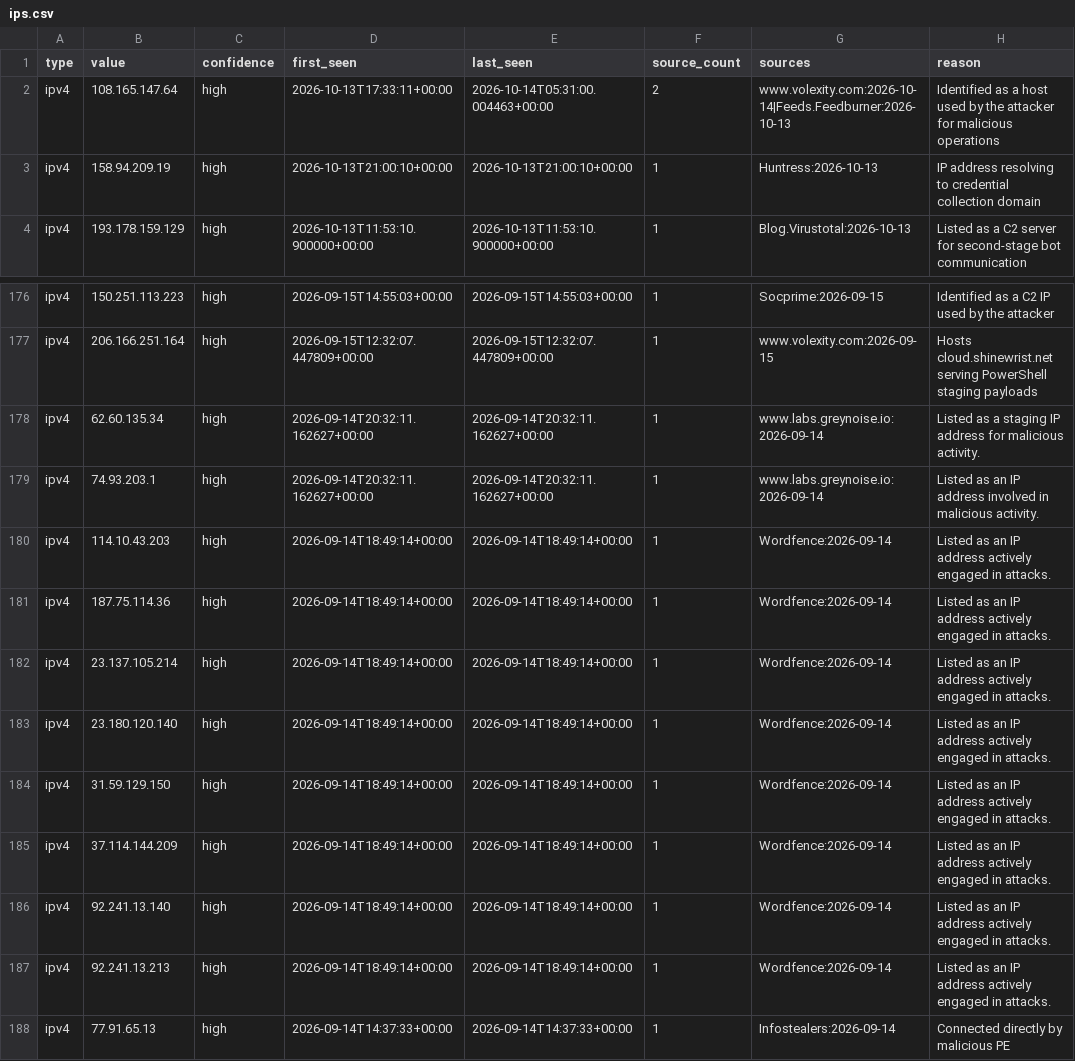
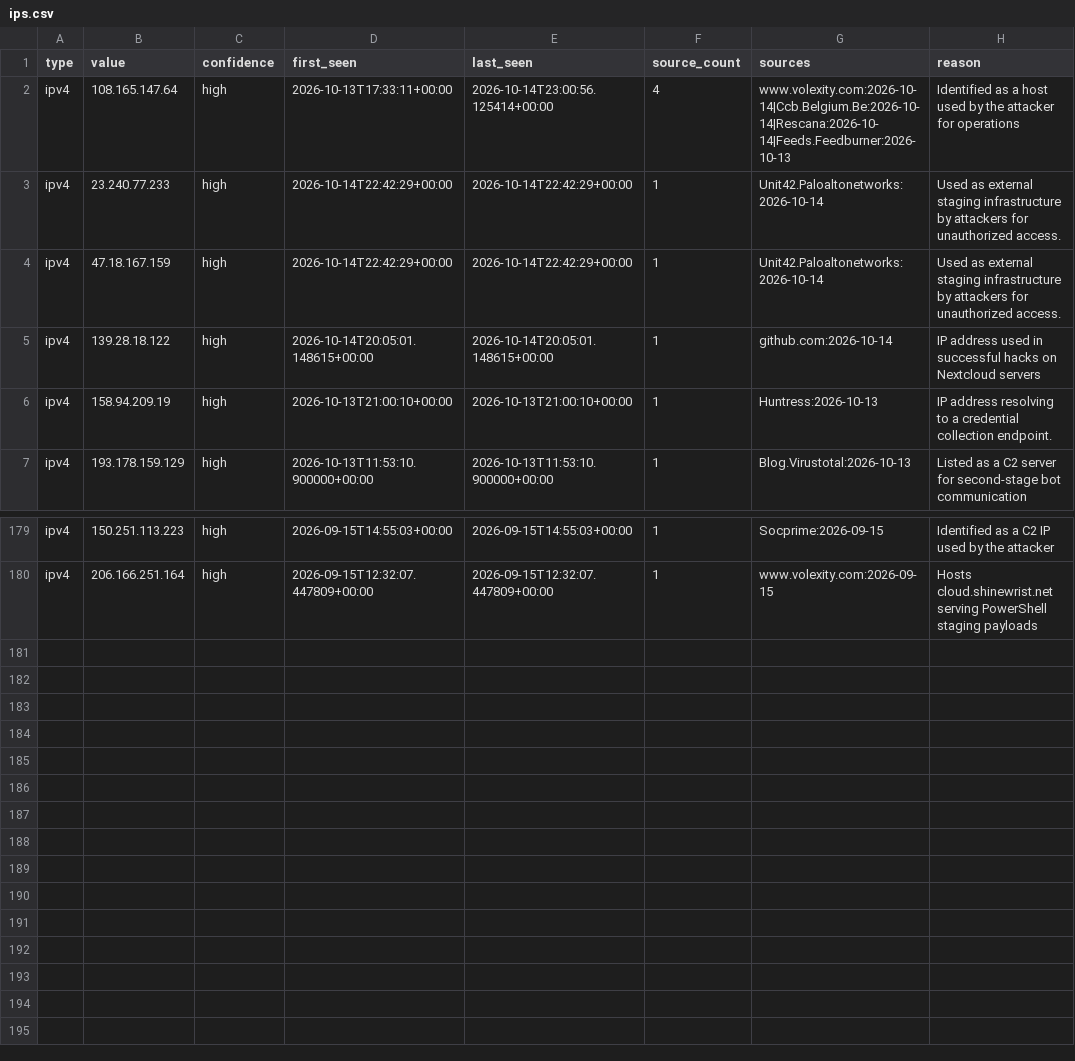
Before and after one commit to Jam0k/Public-Feeds-IOCs, a CSV file: feeds/ips.csv, drawn as a sheet; only a part is shown, gaps mark what is left out.

```diff
--- a/feeds/ips.csv
+++ b/feeds/ips.csv
@@ -1,4 +1,7 @@
 type,value,confidence,first_seen,last_seen,source_count,sources,reason
-ipv4,108.165.147.64,high,2026-10-13T17:33:11+00:00,2026-10-14T05:31:00.004463+00:00,2,www.volexity.com:2026-10-14|Feeds.Feedburner:2026-10-13,Identified as a host used by the attacker for malicious operations
-ipv4,158.94.209.19,high,2026-10-13T21:00:10+00:00,2026-10-13T21:00:10+00:00,1,Huntress:2026-10-13,IP address resolving to credential collection domain
+ipv4,108.165.147.64,high,2026-10-13T17:33:11+00:00,2026-10-14T23:00:56.125414+00:00,4,www.volexity.com:2026-10-14|Ccb.Belgium.Be:2026-10-14|Rescana:2026-10-14|Feeds.Feedburner:2026-10-13,Identified as a host used by the attacker for operations
+ipv4,23.240.77.233,high,2026-10-14T22:42:29+00:00,2026-10-14T22:42:29+00:00,1,Unit42.Paloaltonetworks:2026-10-14,Used as external staging infrastructure by attackers for unauthorized access.
+ipv4,47.18.167.159,high,2026-10-14T22:42:29+00:00,2026-10-14T22:42:29+00:00,1,Unit42.Paloaltonetworks:2026-10-14,Used as external staging infrastructure by attackers for unauthorized access.
+ipv4,139.28.18.122,high,2026-10-14T20:05:01.148615+00:00,2026-10-14T20:05:01.148615+00:00,1,github.com:2026-10-14,IP address used in successful hacks on Nextcloud servers
+ipv4,158.94.209.19,high,2026-10-13T21:00:10+00:00,2026-10-13T21:00:10+00:00,1,Huntress:2026-10-13,IP address resolving to a credential collection endpoint.
 ipv4,193.178.159.129,high,2026-10-13T11:53:10.900000+00:00,2026-10-13T11:53:10.900000+00:00,1,Blog.Virustotal:2026-10-13,Listed as a C2 server for second-stage bot communication
@@ -177,12 +180 @@ ipv4,150.251.113.223,high,2026-09-15T14:55:03+00:00,2026-09-15T14:55:03+00:00,1,
 ipv4,206.166.251.164,high,2026-09-15T12:32:07.447809+00:00,2026-09-15T12:32:07.447809+00:00,1,www.volexity.com:2026-09-15,Hosts cloud.shinewrist.net serving PowerShell staging payloads
-ipv4,62.60.135.34,high,2026-09-14T20:32:11.162627+00:00,2026-09-14T20:32:11.162627+00:00,1,www.labs.greynoise.io:2026-09-14,Listed as a staging IP address for malicious activity.
-ipv4,74.93.203.1,high,2026-09-14T20:32:11.162627+00:00,2026-09-14T20:32:11.162627+00:00,1,www.labs.greynoise.io:2026-09-14,Listed as an IP address involved in malicious activity.
-ipv4,114.10.43.203,high,2026-09-14T18:49:14+00:00,2026-09-14T18:49:14+00:00,1,Wordfence:2026-09-14,Listed as an IP address actively engaged in attacks.
-ipv4,187.75.114.36,high,2026-09-14T18:49:14+00:00,2026-09-14T18:49:14+00:00,1,Wordfence:2026-09-14,Listed as an IP address actively engaged in attacks.
-ipv4,23.137.105.214,high,2026-09-14T18:49:14+00:00,2026-09-14T18:49:14+00:00,1,Wordfence:2026-09-14,Listed as an IP address actively engaged in attacks.
-ipv4,23.180.120.140,high,2026-09-14T18:49:14+00:00,2026-09-14T18:49:14+00:00,1,Wordfence:2026-09-14,Listed as an IP address actively engaged in attacks.
-ipv4,31.59.129.150,high,2026-09-14T18:49:14+00:00,2026-09-14T18:49:14+00:00,1,Wordfence:2026-09-14,Listed as an IP address actively engaged in attacks.
-ipv4,37.114.144.209,high,2026-09-14T18:49:14+00:00,2026-09-14T18:49:14+00:00,1,Wordfence:2026-09-14,Listed as an IP address actively engaged in attacks.
-ipv4,92.241.13.140,high,2026-09-14T18:49:14+00:00,2026-09-14T18:49:14+00:00,1,Wordfence:2026-09-14,Listed as an IP address actively engaged in attacks.
-ipv4,92.241.13.213,high,2026-09-14T18:49:14+00:00,2026-09-14T18:49:14+00:00,1,Wordfence:2026-09-14,Listed as an IP address actively engaged in attacks.
-ipv4,77.91.65.13,high,2026-09-14T14:37:33+00:00,2026-09-14T14:37:33+00:00,1,Infostealers:2026-09-14,Connected directly by malicious PE
```
Also changed, not shown: feeds/all.csv, feeds/domains.csv, 19 other files.
